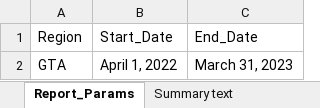
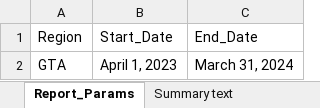
Before and after one commit to jennyrieck/auto-slide-deck-officer, an Excel workbook: officer_demo_cat_data.xlsx, sheet Report_Params, drawn as a sheet; values as stored, in another font and other column widths than the file's, no borders; the diff names each change by its address in the sheet, - before the commit and + after, or states it on an @@ line.

```diff
--- a/officer_demo_cat_data.xlsx (sheet Report_Params)
+++ b/officer_demo_cat_data.xlsx (sheet Report_Params)
-B2: April 1, 2022
+B2: April 1, 2023
-C2: March 31, 2023
+C2: March 31, 2024
```
Also changed, not shown: sheet CEs by month type, sheet Summary text, 2 other files.
